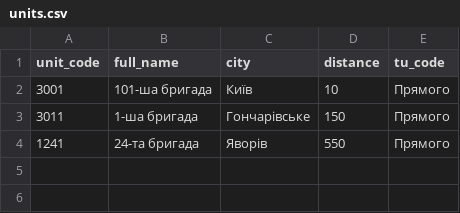
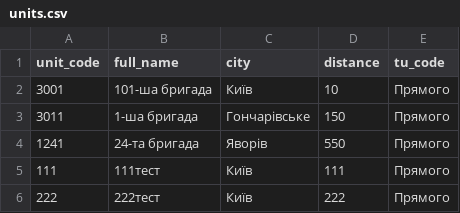
Before and after one commit to DmytroAvr/myFirstCRM, a CSV file: realdata/units.csv, drawn as a sheet; the diff names each change by its address in the sheet, - before the commit and + after, or states it on an @@ line.

Commit message:
feat: Update OID, persons, and units data; add management command for trip result status updates
- Modified oids.csv to include new entries with updated status and details.
- Cleaned up persons.csv by removing unnecessary entries.
- Enhanced units.csv with additional unit codes and names.
- Refactored project_list.html for improved layout and responsiveness.
- Introduced a management command (update_trip_result_statuses) to facilitate bulk updates of trip result statuses.
- Added migrations to adjust model options and fields for historical work request items and trip results.

```diff
--- a/realdata/units.csv
+++ b/realdata/units.csv
+row 5: 111 | 111тест | Київ | 111 | Прямого
+row 6: 222 | 222тест | Київ | 222 | Прямого
```
Also changed, not shown: realdata/oids.csv, 16 other files.
